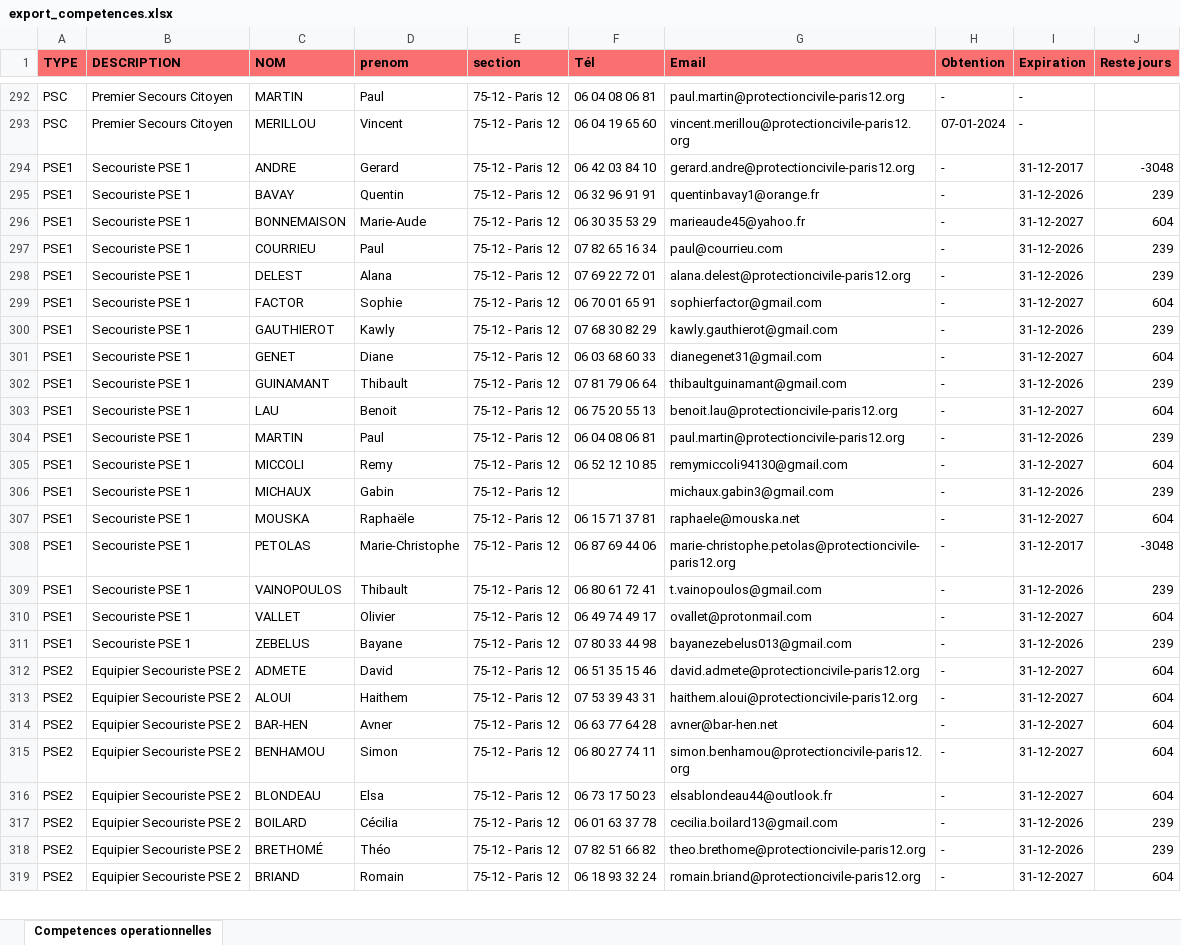
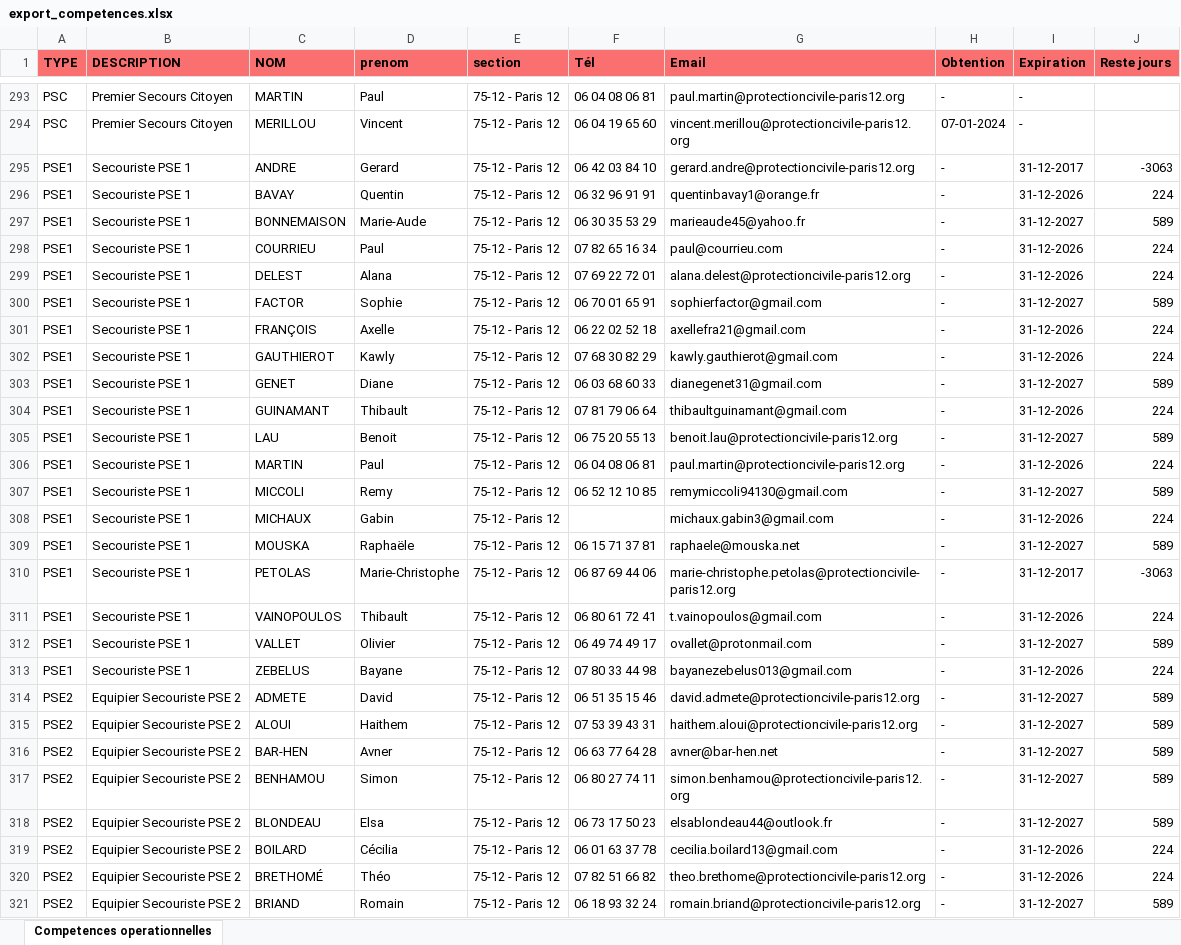
Before and after one commit to PCPSOpe12/Dashboard-Ope, an Excel workbook: data/export_competences.xlsx, sheet Competences operationnelles, drawn as a sheet; only a part is shown, gaps mark what is left out; values as stored, in another font and other column widths than the file's, no borders; addresses are those after the commit; the diff covers the shown part only; the diff names each change by its address in the sheet, - before the commit and + after, or states it on an @@ line.

Commit message:
Mise à jour Compétences SR — 21/05/2026

```diff
--- a/data/export_competences.xlsx (sheet Competences operationnelles)
+++ b/data/export_competences.xlsx (sheet Competences operationnelles)
-J295 (Reste jours): -3048
+J295 (Reste jours): -3063
-J296 (Reste jours): 239
+J296 (Reste jours): 224
-J297 (Reste jours): 604
+J297 (Reste jours): 589
-J298:J299 (Reste jours): 239
+J298:J299 (Reste jours): 224
-J300 (Reste jours): 604
+J300 (Reste jours): 589
+row 301: PSE1 | Secouriste PSE 1 | FRANÇOIS | Axelle | 75-12 - Paris 12 | 06 22 02 52 18 | axellefra21@gmail.com | - | 31-12-2026 | 224
-J302 (Reste jours): 239
+J302 (Reste jours): 224
-J303 (Reste jours): 604
+J303 (Reste jours): 589
-J304 (Reste jours): 239
+J304 (Reste jours): 224
-J305 (Reste jours): 604
+J305 (Reste jours): 589
-J306 (Reste jours): 239
+J306 (Reste jours): 224
-J307 (Reste jours): 604
+J307 (Reste jours): 589
-J308 (Reste jours): 239
+J308 (Reste jours): 224
-J309 (Reste jours): 604
+J309 (Reste jours): 589
-J310 (Reste jours): -3048
+J310 (Reste jours): -3063
-J311 (Reste jours): 239
+J311 (Reste jours): 224
-J312 (Reste jours): 604
+J312 (Reste jours): 589
-J313 (Reste jours): 239
+J313 (Reste jours): 224
-J314:J318 (Reste jours): 604
+J314:J318 (Reste jours): 589
-J319:J320 (Reste jours): 239
+J319:J320 (Reste jours): 224
-J321 (Reste jours): 604
+J321 (Reste jours): 589
```
Also changed, not shown: other rows of this sheet.
